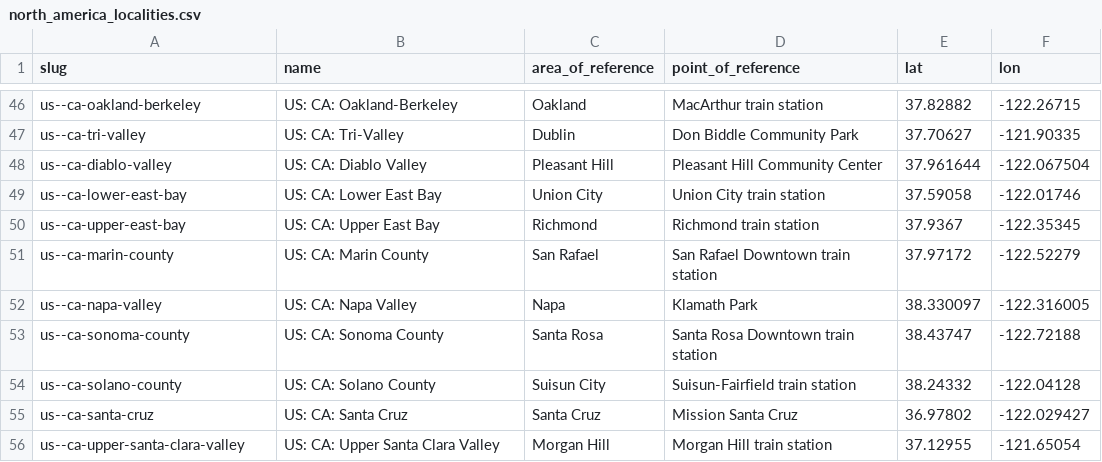
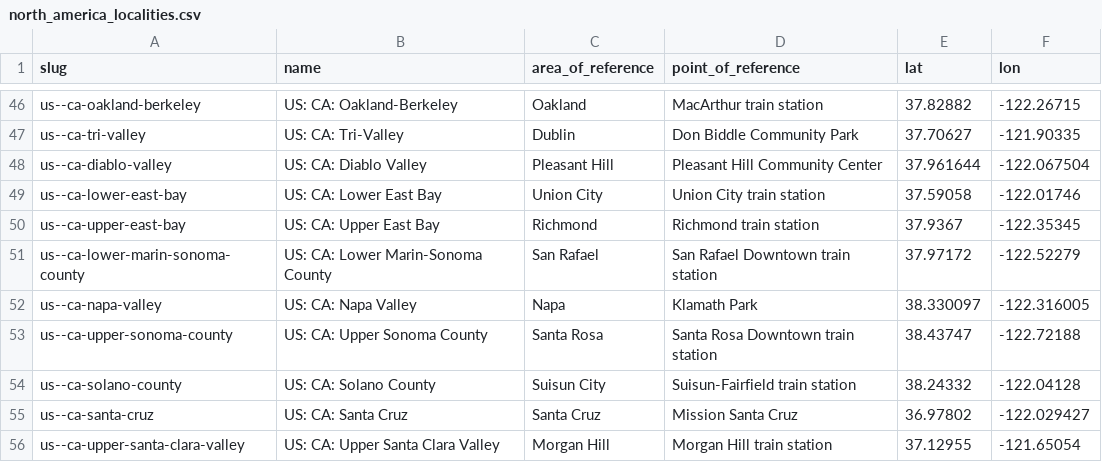
Before and after one commit to Jaza/world-locality-transit-graph, a CSV file: csv/north_america_localities.csv, drawn as a sheet; only a part is shown, gaps mark what is left out.

Commit message:
tweak bay area

```diff
--- a/csv/north_america_localities.csv
+++ b/csv/north_america_localities.csv
@@ -50,5 +50,5 @@ us--ca-lower-east-bay,US: CA: Lower East Bay,Union City,Union City train station
 us--ca-upper-east-bay,US: CA: Upper East Bay,Richmond,Richmond train station,37.9367,-122.35345
-us--ca-marin-county,US: CA: Marin County,San Rafael,San Rafael Downtown train station,37.97172,-122.52279
+us--ca-lower-marin-sonoma-county,US: CA: Lower Marin-Sonoma County,San Rafael,San Rafael Downtown train station,37.97172,-122.52279
 us--ca-napa-valley,US: CA: Napa Valley,Napa,Klamath Park,38.330097,-122.316005
-us--ca-sonoma-county,US: CA: Sonoma County,Santa Rosa,Santa Rosa Downtown train station,38.43747,-122.72188
+us--ca-upper-sonoma-county,US: CA: Upper Sonoma County,Santa Rosa,Santa Rosa Downtown train station,38.43747,-122.72188
 us--ca-solano-county,US: CA: Solano County,Suisun City,Suisun-Fairfield train station,38.24332,-122.04128
```
